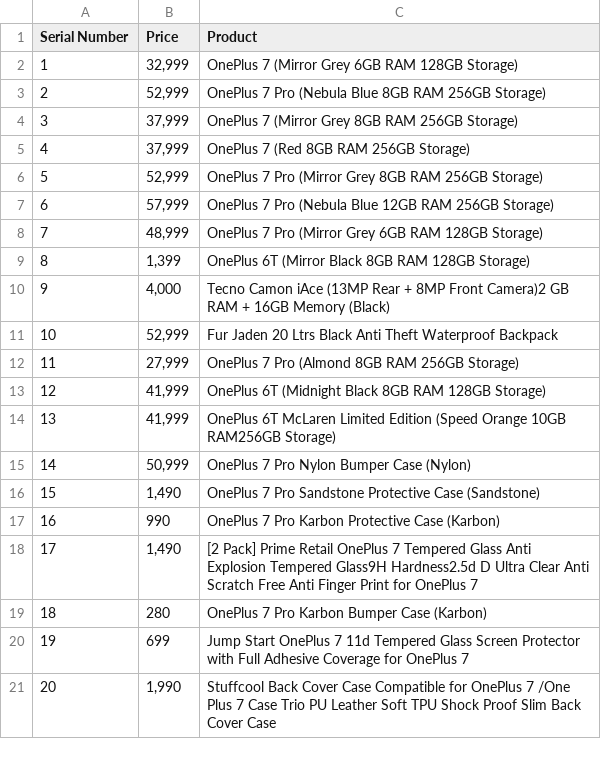
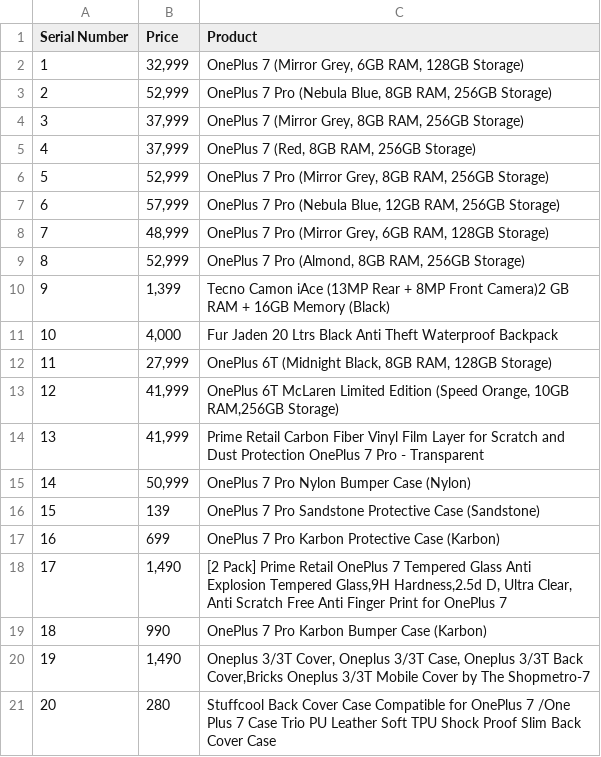
Before and after one commit to sandjaie/100DaysOfCode, a CSV file: scrapper/products.csv, drawn as a sheet.

```diff
--- a/scrapper/products.csv
+++ b/scrapper/products.csv
@@ -1,21 +1,21 @@
 Serial Number,Price,Product
-1,"32,999","OnePlus 7 (Mirror Grey 6GB RAM 128GB Storage)"
-2,"52,999","OnePlus 7 Pro (Nebula Blue 8GB RAM 256GB Storage)"
-3,"37,999","OnePlus 7 (Mirror Grey 8GB RAM 256GB Storage)"
-4,"37,999","OnePlus 7 (Red 8GB RAM 256GB Storage)"
-5,"52,999","OnePlus 7 Pro (Mirror Grey 8GB RAM 256GB Storage)"
-6,"57,999","OnePlus 7 Pro (Nebula Blue 12GB RAM 256GB Storage)"
-7,"48,999","OnePlus 7 Pro (Mirror Grey 6GB RAM 128GB Storage)"
-8,"1,399","OnePlus 6T (Mirror Black 8GB RAM 128GB Storage)"
-9,"4,000","Tecno Camon iAce (13MP Rear + 8MP Front Camera)2 GB RAM + 16GB Memory (Black)"
-10,"52,999","Fur Jaden 20 Ltrs Black Anti Theft Waterproof  Backpack"
-11,"27,999","OnePlus 7 Pro (Almond 8GB RAM 256GB Storage)"
-12,"41,999","OnePlus 6T (Midnight Black 8GB RAM 128GB Storage)"
-13,"41,999","OnePlus 6T McLaren Limited Edition (Speed Orange 10GB RAM256GB Storage)"
+1,"32,999","OnePlus 7 (Mirror Grey, 6GB RAM, 128GB Storage)"
+2,"52,999","OnePlus 7 Pro (Nebula Blue, 8GB RAM, 256GB Storage)"
+3,"37,999","OnePlus 7 (Mirror Grey, 8GB RAM, 256GB Storage)"
+4,"37,999","OnePlus 7 (Red, 8GB RAM, 256GB Storage)"
+5,"52,999","OnePlus 7 Pro (Mirror Grey, 8GB RAM, 256GB Storage)"
+6,"57,999","OnePlus 7 Pro (Nebula Blue, 12GB RAM, 256GB Storage)"
+7,"48,999","OnePlus 7 Pro (Mirror Grey, 6GB RAM, 128GB Storage)"
+8,"52,999","OnePlus 7 Pro (Almond, 8GB RAM, 256GB Storage)"
+9,"1,399","Tecno Camon iAce (13MP Rear + 8MP Front Camera)2 GB RAM + 16GB Memory (Black)"
+10,"4,000","Fur Jaden 20 Ltrs Black Anti Theft Waterproof  Backpack"
+11,"27,999","OnePlus 6T (Midnight Black, 8GB RAM, 128GB Storage)"
+12,"41,999","OnePlus 6T McLaren Limited Edition (Speed Orange, 10GB RAM,256GB Storage)"
+13,"41,999","Prime Retail Carbon Fiber Vinyl Film Layer for Scratch and Dust Protection OnePlus 7 Pro - Transparent"
 14,"50,999","OnePlus 7 Pro Nylon Bumper Case (Nylon)"
-15,"1,490","OnePlus 7 Pro Sandstone Protective Case (Sandstone)"
-16,"990","OnePlus 7 Pro Karbon Protective Case (Karbon)"
-17,"1,490","[2 Pack] Prime Retail OnePlus 7 Tempered Glass Anti Explosion Tempered Glass9H Hardness2.5d D Ultra Clear Anti Scratch Free Anti Finger Print for OnePlus 7"
-18,"280","OnePlus 7 Pro Karbon Bumper Case (Karbon)"
-19,"699","Jump Start OnePlus 7 11d Tempered Glass Screen Protector with Full Adhesive Coverage for OnePlus 7"
-20,"1,990","Stuffcool Back Cover Case Compatible for OnePlus 7 /One Plus 7 Case Trio PU Leather Soft TPU Shock Proof Slim Back Cover Case"
+15,"139","OnePlus 7 Pro Sandstone Protective Case (Sandstone)"
+16,"699","OnePlus 7 Pro Karbon Protective Case (Karbon)"
+17,"1,490","[2 Pack] Prime Retail OnePlus 7 Tempered Glass Anti Explosion Tempered Glass,9H Hardness,2.5d D, Ultra Clear, Anti Scratch Free Anti Finger Print for OnePlus 7"
+18,"990","OnePlus 7 Pro Karbon Bumper Case (Karbon)"
+19,"1,490","Oneplus 3/3T Cover, Oneplus 3/3T Case, Oneplus 3/3T Back Cover,Bricks Oneplus 3/3T Mobile Cover by The Shopmetro-7"
+20,"280","Stuffcool Back Cover Case Compatible for OnePlus 7 /One Plus 7 Case Trio PU Leather Soft TPU Shock Proof Slim Back Cover Case"
```
Also changed, not shown: 1 other file.
